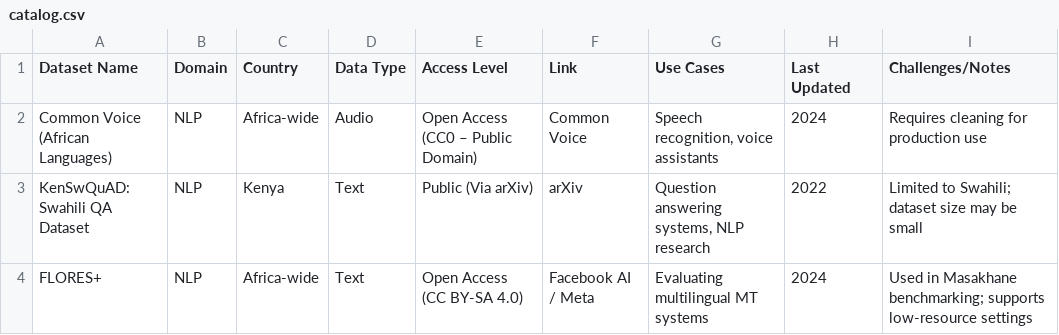
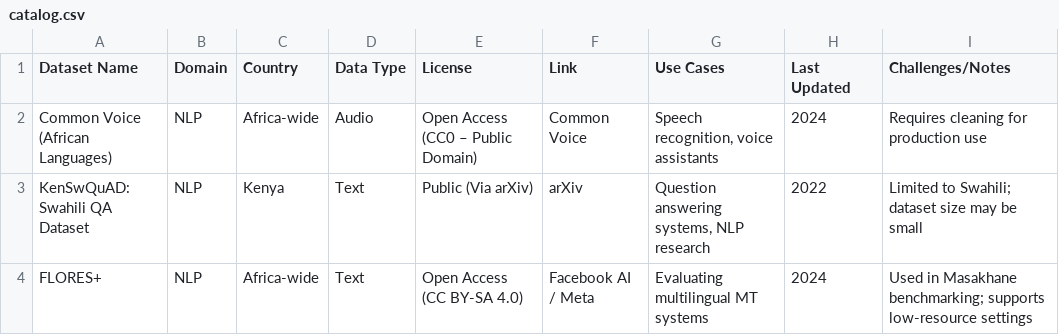
Before and after one commit to open-data-africa/open-data-africa.github.io, a CSV file: datasets/catalog.csv, drawn as a sheet; only a part is shown.

Commit message:
Update catalog.csv

```diff
--- a/datasets/catalog.csv
+++ b/datasets/catalog.csv
@@ -1,2 +1,2 @@
-Dataset Name,Domain,Country,Data Type,Access Level,Link,Use Cases,Last Updated,Challenges/Notes
+Dataset Name,Domain,Country,Data Type,License,Link,Use Cases,Last Updated,Challenges/Notes
 Common Voice (African Languages),NLP,Africa-wide,Audio ,Open Access (CC0 – Public Domain),Common Voice,"Speech recognition, voice assistants",2024,Requires cleaning for production use
```
